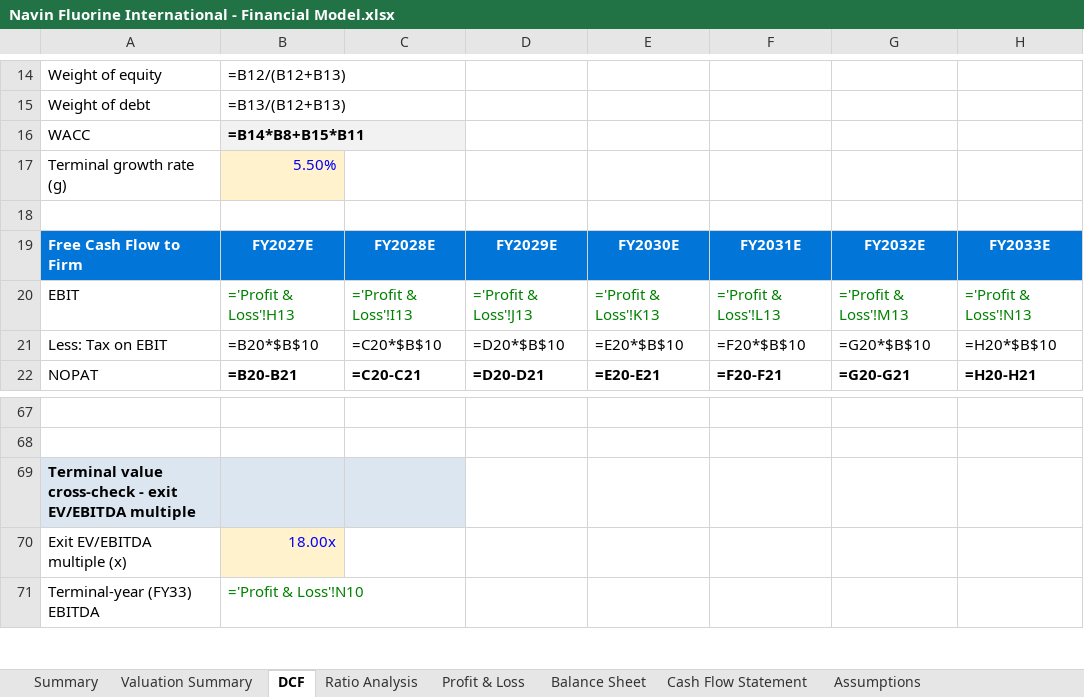
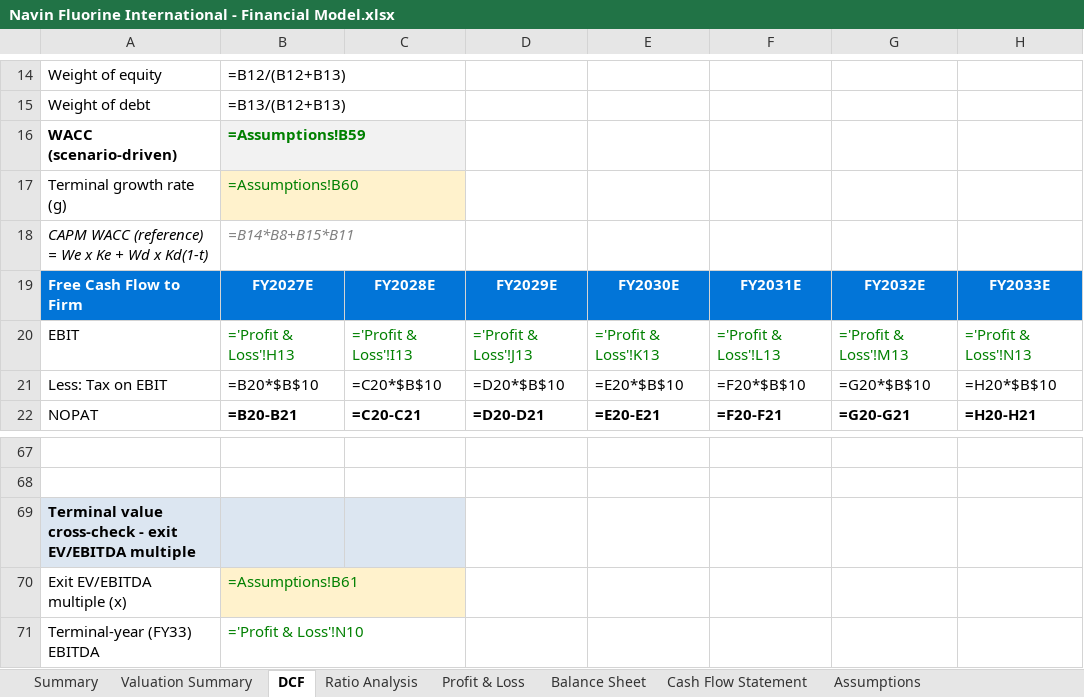
Before and after one commit to mbashivam897-rgb/Navin-fluorine, an Excel workbook: Navin Fluorine International - Financial Model.xlsx, sheet DCF, drawn as a sheet; only a part is shown, gaps mark what is left out; values as stored, in another font and other column widths than the file's, no borders; formulas without a stored value are shown as written; charts and pictures not drawn; removed rows and columns are numbered as before the commit, all else as after; the diff names each change by its address in the sheet, - before the commit and + after, or states it on an @@ line.

Commit message:
Add live scenario toggle, computed regression beta
- Live Bull/Base/Bear selector (Assumptions!B55, dropdown) that flexes
  segment revenue growth, EBITDA margin, WACC, terminal growth and exit
  multiple across the whole model; balance sheet balances under all three.
- Beta now a computed regression: 0.91 (3yr) / 0.83 (5yr) monthly
  NAVINFLUOR vs Nifty 50, replacing the published-beta placeholder.
- DCF WACC/terminal growth/exit multiple are scenario-driven; CAPM WACC
  retained as a reference.

```diff
--- a/Navin Fluorine International - Financial Model.xlsx (sheet DCF)
+++ b/Navin Fluorine International - Financial Model.xlsx (sheet DCF)
-row 16: WACC | =B14*B8+B15*B11
+row 16: WACC (scenario-driven) | =Assumptions!B59
-B17: 5.50%
+B17: =Assumptions!B60
-B17 text colour: #0000FF
+B17 text colour: #008000
-row 18: (empty)
+row 18: CAPM WACC (reference) = We x Ke + Wd x Kd(1-t) | =B14*B8+B15*B11
-B70: 18.00x
+B70: =Assumptions!B61
-B70 text colour: #0000FF
+B70 text colour: #008000
```
Also changed, not shown: sheet Assumptions, sheet Beta Calculation, sheet Profit & Loss.
